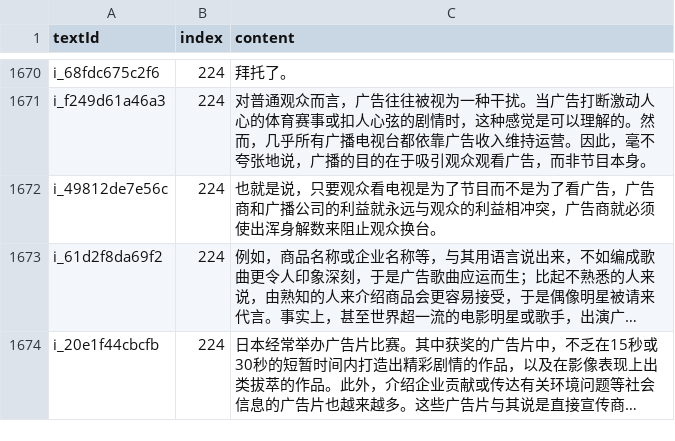
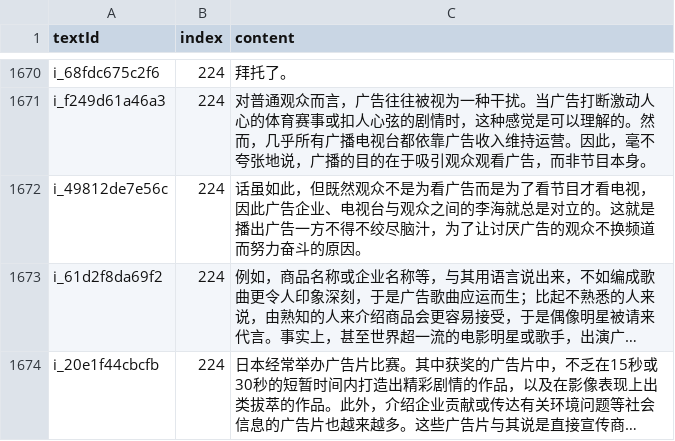
Before and after one commit to cencuansen/simple-pages, a CSV file: japanese/public/jsons/lesson-translations.csv, drawn as a sheet; only a part is shown, gaps mark what is left out; long unchanged cells end in …; the diff names each change by its address in the sheet, - before the commit and + after, or states it on an @@ line.

```diff
--- a/japanese/public/jsons/lesson-translations.csv
+++ b/japanese/public/jsons/lesson-translations.csv
-C1672 (content): 也就是说，只要观众看电视是为了节目而不是为了看广告，广告商和广播公司的利益就永远与观众的利益相冲突，广告商就必须使出浑身解数来阻止观众换台。
+C1672 (content): 话虽如此，但既然观众不是为看广告而是为了看节目才看电视，因此广告企业、电视台与观众之间的李海就总是对立的。这就是播出广告一方不得不绞尽脑汁，为了让讨厌广告的观众不换频道而努力奋斗的原因。
```
Also changed, not shown: japanese/public/jsons/lesson-content-pure.csv, japanese/public/jsons/lesson-contents.csv, 5 other files.
